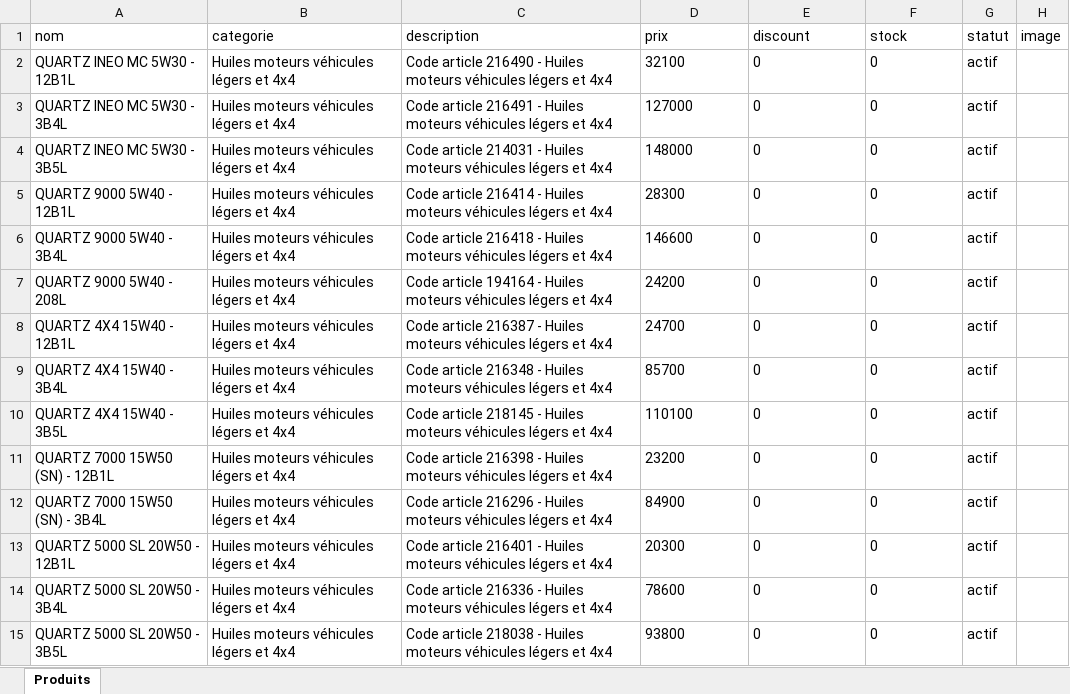
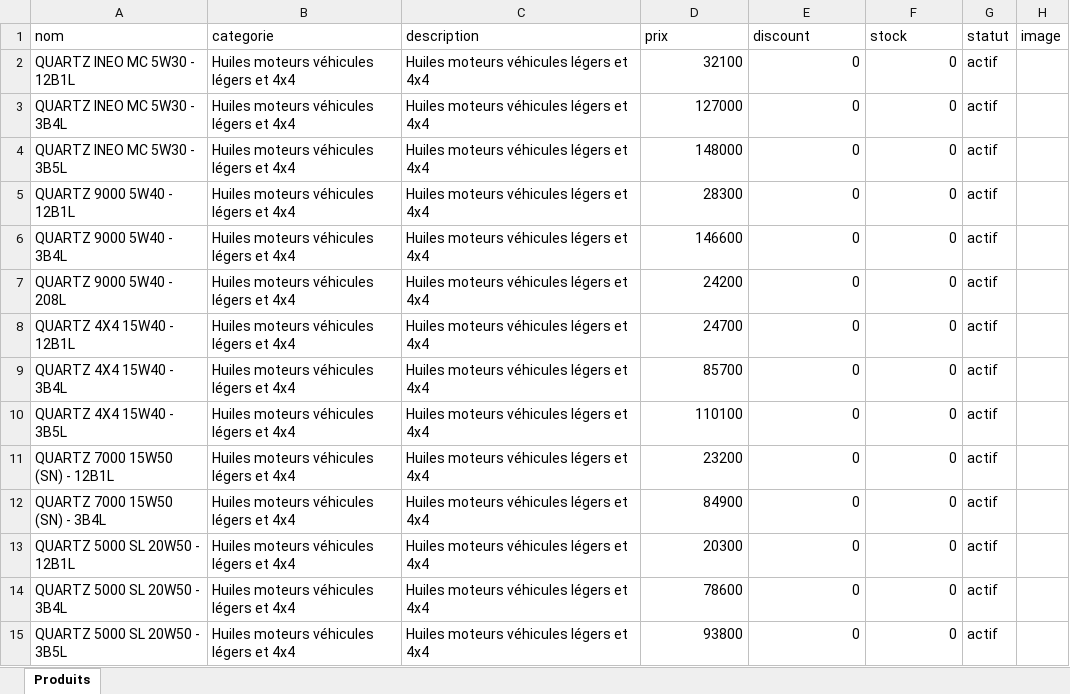
Before and after one commit to radio-lsr/site_winner, an Excel workbook: modele-import-produits.xlsx, sheet Produits, drawn as a sheet; only a part is shown; values as stored, in another font and other column widths than the file's, no borders; the diff covers the shown part only; the diff names each change by its address in the sheet, - before the commit and + after, or states it on an @@ line.

Commit message:
Produits : catégories de boutique et transfert des familles dans description
- Migration idempotente (MySQL et SQLite) jouée au démarrage et à db:init :
  les familles détaillées du tarif (« Huiles TP », « Huiles hydrauliques
  industrielles », « Graisses multi-usages »…) sont recopiées dans la
  description si elle est vide ou ne contenait qu'un code article, puis la
  catégorie devient Lubrifiants / Produits d'entretien / Accessoires.
- Le contrôleur ramène toute catégorie saisie (formulaire ou import) à une
  catégorie de boutique et, si la description est vide, range la famille
  saisie dans description.
- AdminProduits : liste de catégories fixe, description documentée.
- Boutique (SitePublic) : catégories fixes complétées par la base.
- Modèles d'import : la colonne description reprend la famille sans le
  code article.

Co-authored-by: arena-agent <297053741+arena-agent@users.noreply.github.com>

```diff
--- a/modele-import-produits.xlsx (sheet Produits)
+++ b/modele-import-produits.xlsx (sheet Produits)
-C2 (description): Code article 216490 - Huiles moteurs…
+C2 (description): Huiles moteurs…
-D2:F15 alignment: left
+D2:F15 alignment: right
-C3 (description): Code article 216491 - Huiles moteurs…
+C3 (description): Huiles moteurs…
-C4 (description): Code article 214031 - Huiles moteurs…
+C4 (description): Huiles moteurs…
-C5 (description): Code article 216414 - Huiles moteurs…
+C5 (description): Huiles moteurs…
-C6 (description): Code article 216418 - Huiles moteurs…
+C6 (description): Huiles moteurs…
-C7 (description): Code article 194164 - Huiles moteurs…
+C7 (description): Huiles moteurs…
-C8 (description): Code article 216387 - Huiles moteurs…
+C8 (description): Huiles moteurs…
-C9 (description): Code article 216348 - Huiles moteurs…
+C9 (description): Huiles moteurs…
-C10 (description): Code article 218145 - Huiles moteurs…
+C10 (description): Huiles moteurs…
-C11 (description): Code article 216398 - Huiles moteurs…
+C11 (description): Huiles moteurs…
-C12 (description): Code article 216296 - Huiles moteurs…
+C12 (description): Huiles moteurs…
-C13 (description): Code article 216401 - Huiles moteurs…
+C13 (description): Huiles moteurs…
-C14 (description): Code article 216336 - Huiles moteurs…
+C14 (description): Huiles moteurs…
-C15 (description): Code article 218038 - Huiles moteurs…
+C15 (description): Huiles moteurs…
```
Also changed, not shown: 71 edited cells and cell formats elsewhere in this sheet, 10 other files.
